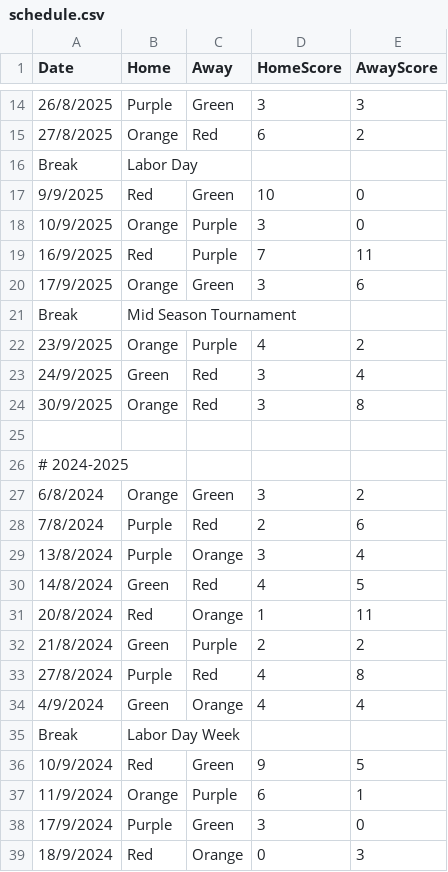
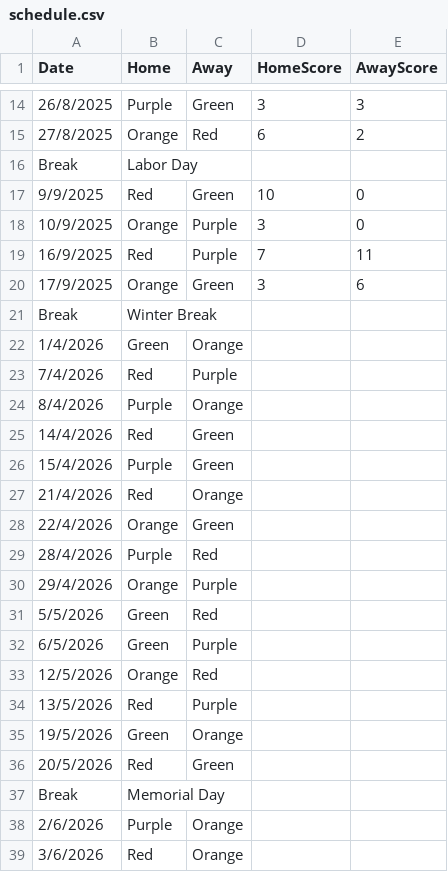
Before and after one commit to goddard-soccer/goddard-soccer.github.io, a CSV file: _data/schedule.csv, drawn as a sheet; only a part is shown, gaps mark what is left out; the shorter side is filled out with more unchanged rows; the diff covers the shown part only.

Commit message:
2026 schedule

```diff
--- a/_data/schedule.csv
+++ b/_data/schedule.csv
@@ -20 +20,20 @@ Break,Labor Day
 17/9/2025,Orange,Green,3,6
+Break,Winter Break
+1/4/2026,Green,Orange,
+7/4/2026,Red,Purple,
+8/4/2026,Purple,Orange,
+14/4/2026,Red,Green,
+15/4/2026,Purple,Green,
+21/4/2026,Red,Orange,
+22/4/2026,Orange,Green,
+28/4/2026,Purple,Red,
+29/4/2026,Orange,Purple,
+5/5/2026,Green,Red,
+6/5/2026,Green,Purple,
+12/5/2026,Orange,Red,
+13/5/2026,Red,Purple,
+19/5/2026,Green,Orange,
+20/5/2026,Red,Green,
+Break,Memorial Day
+2/6/2026,Purple,Orange,
+3/6/2026,Red,Orange,
```
Also changed, not shown: 27 added rows elsewhere in this file.
